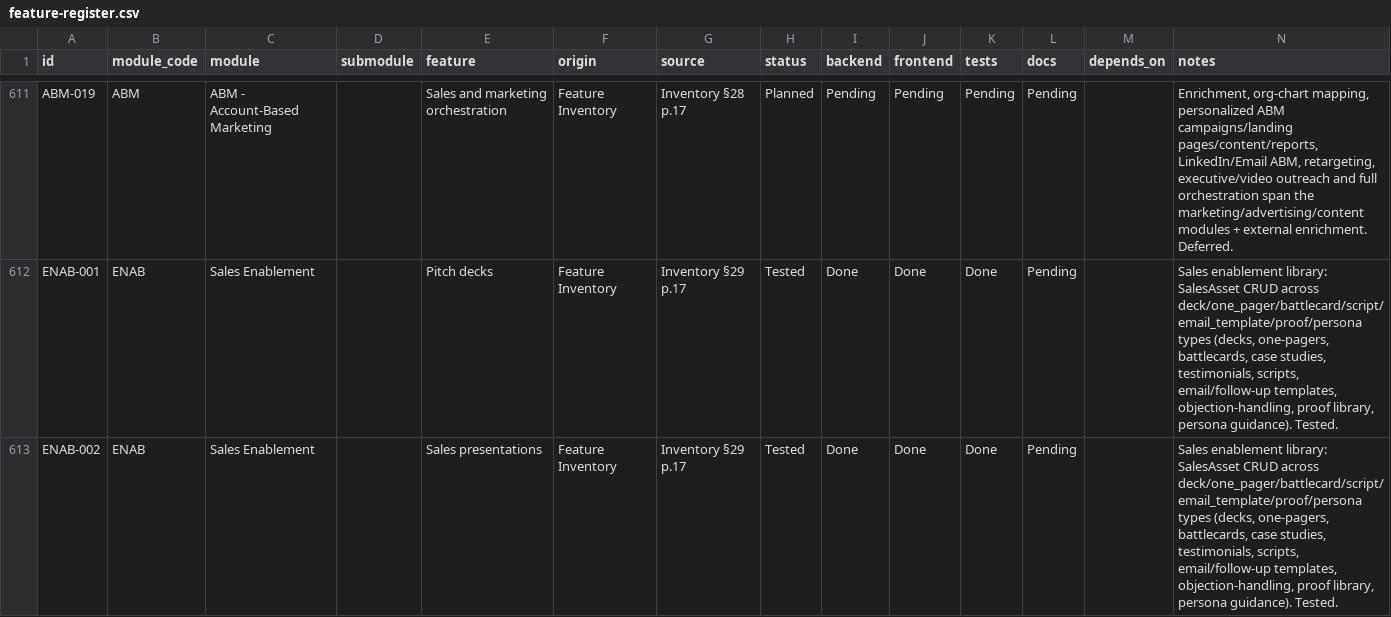
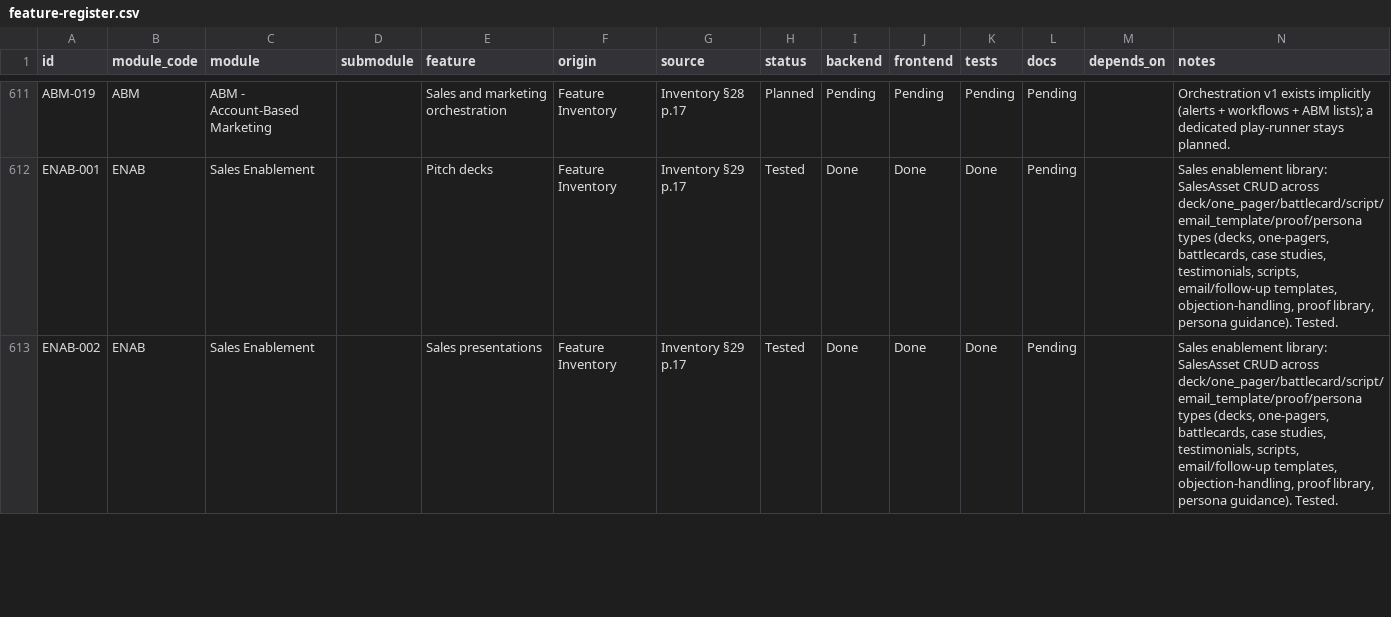
Before and after one commit to TechPioDev/piotrack, a CSV file: docs/register/feature-register.csv, drawn as a sheet; only a part is shown, gaps mark what is left out; the diff covers the shown part only; the diff names each change by its address in the sheet, - before the commit and + after, or states it on an @@ line.

```diff
--- a/docs/register/feature-register.csv
+++ b/docs/register/feature-register.csv
-N611 (notes): Enrichment, org-chart mapping, personalized ABM campaigns/landing pages/content/reports, LinkedIn/Email ABM, retargeting, executive/video outreach and full orchestration span the marketing/advertising/content modules + external enrichment. Deferred.
+N611 (notes): Orchestration v1 exists implicitly (alerts + workflows + ABM lists); a dedicated play-runner stays planned.
```
Also changed, not shown: 36 edited cells elsewhere in this file, 10 other files.
